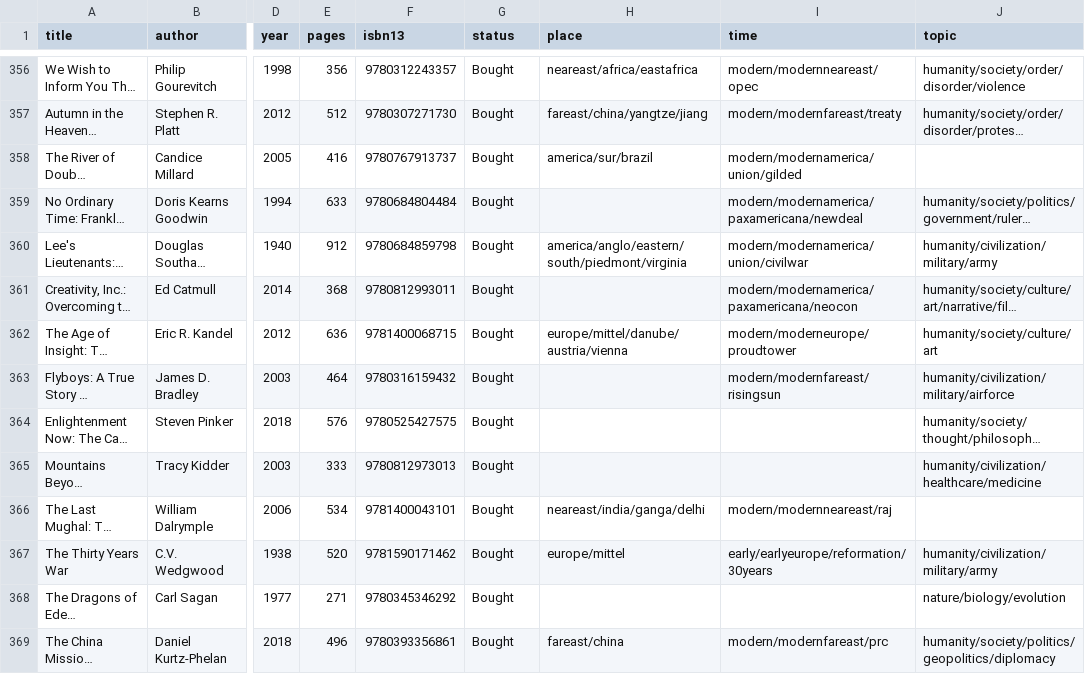
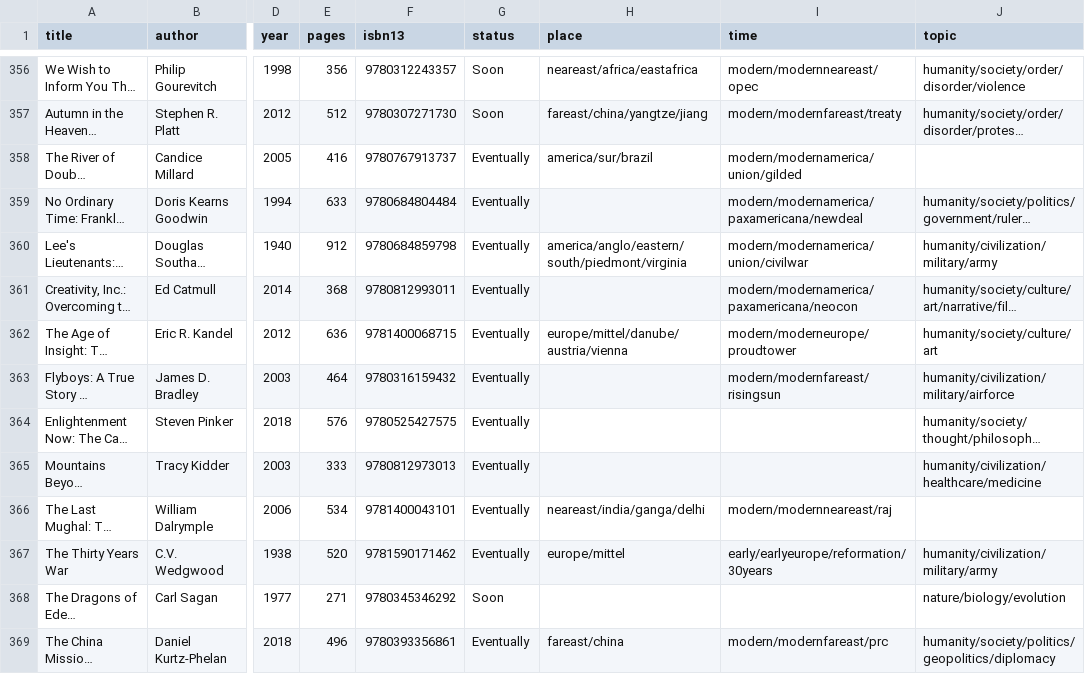
Before and after one commit to jpmor/site, a TSV file: docs/static/reading.tsv, drawn as a sheet; only a part is shown, gaps mark what is left out; long unchanged cells end in …; the diff covers the shown part only; the diff names each change by its address in the sheet, - before the commit and + after, or states it on an @@ line.

Commit message:
Restructure reading list statuses and backlog
- Rename Started → Reading; add Next, Stalled, Eventually statuses
- Replace Bought bucket with Soon (39) and Eventually (90)
- Add 12 Stalled books; promote 25 to Soon from former Bought
- Tier language books: add Deutscher, tier Ong/Ostler/McWhorter/Elements of Style
- Assign tiers to 12 blank books across biology, philosophy, economics

```diff
--- a/docs/static/reading.tsv
+++ b/docs/static/reading.tsv
-G356:G357 (status): Bought
+G356:G357 (status): Soon
-G358:G367 (status): Bought
+G358:G367 (status): Eventually
-G368 (status): Bought
+G368 (status): Soon
-G369 (status): Bought
+G369 (status): Eventually
```
Also changed, not shown: 1 added row and 131 edited cells elsewhere in this file, 1 other file.
